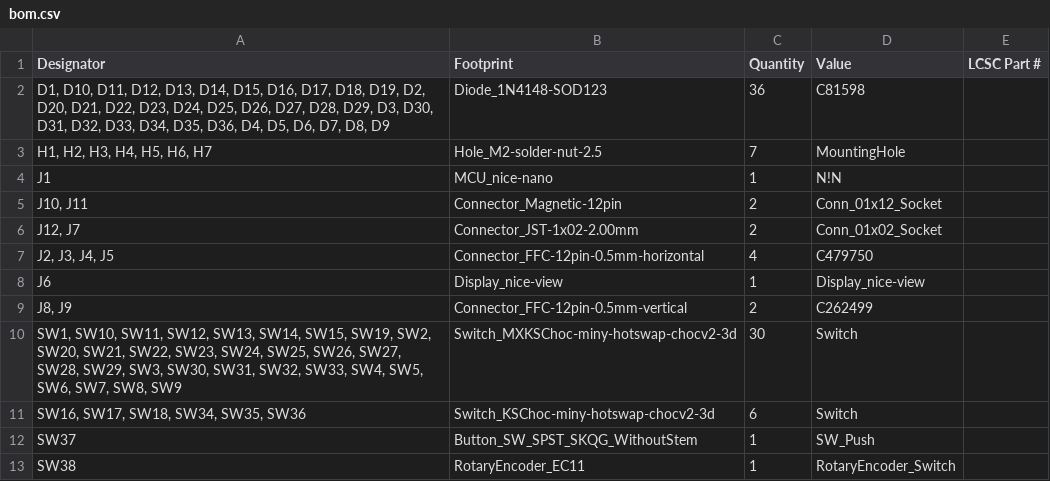
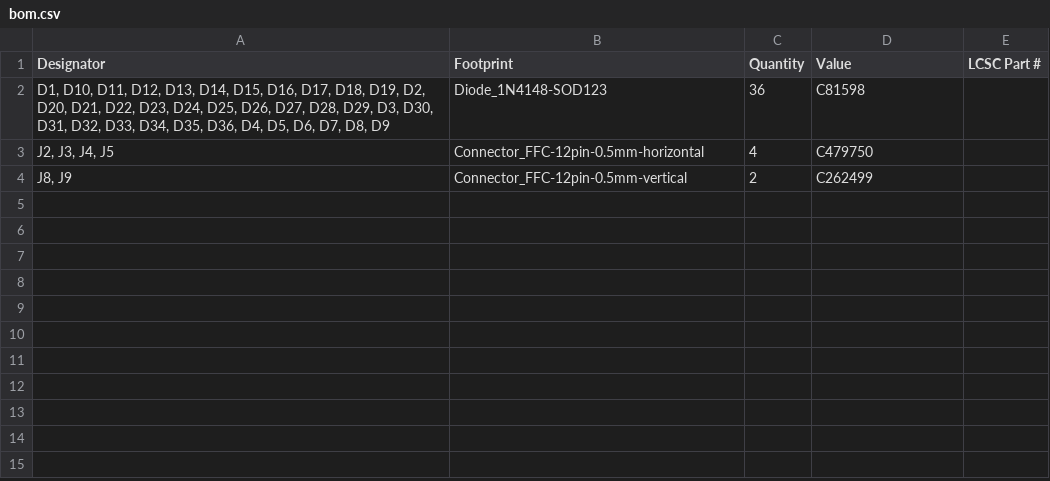
Before and after one commit to zzeneg/molekula, a CSV file: pcb/production/bom.csv, drawn as a sheet; the diff names each change by its address in the sheet, - before the commit and + after, or states it on an @@ line.

```diff
--- a/pcb/production/bom.csv
+++ b/pcb/production/bom.csv
-row 3: H1, H2, H3, H4, H5, H6, H7 | Hole_M2-solder-nut-2.5 | 7 | MountingHole
-row 4: J1 | MCU_nice-nano | 1 | N!N
-row 5: J10, J11 | Connector_Magnetic-12pin | 2 | Conn_01x12_Socket
-row 6: J12, J7 | Connector_JST-1x02-2.00mm | 2 | Conn_01x02_Socket
-row 8: J6 | Display_nice-view | 1 | Display_nice-view
-row 10: SW1, SW10, SW11, SW12, SW13, SW14, SW15, SW19, SW2, SW20, SW21, SW22, SW23, SW24, SW25, SW26, SW27, SW28, SW29, SW3, SW30, SW31, SW32, SW33, SW4, SW5, SW6, SW7, SW8, SW9 | Switch_MXKSChoc-miny-hotswap-chocv2-3d | 30 | Switch
-row 11: SW16, SW17, SW18, SW34, SW35, SW36 | Switch_KSChoc-miny-hotswap-chocv2-3d | 6 | Switch
-row 12: SW37 | Button_SW_SPST_SKQG_WithoutStem | 1 | SW_Push
-row 13: SW38 | RotaryEncoder_EC11 | 1 | RotaryEncoder_Switch
```
Also changed, not shown: pcb/production/designators.csv, pcb/production/positions.csv, 8 other files.
